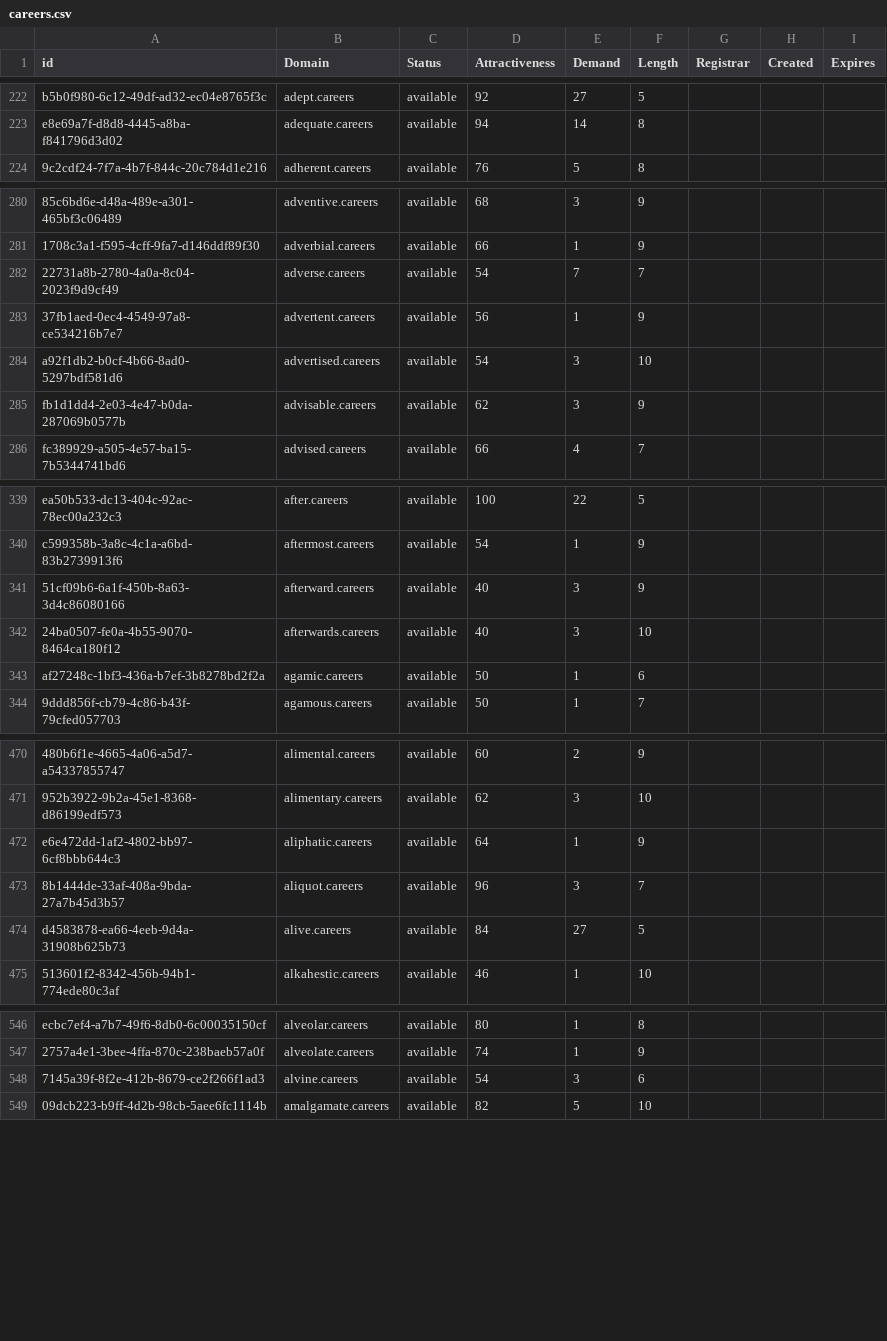
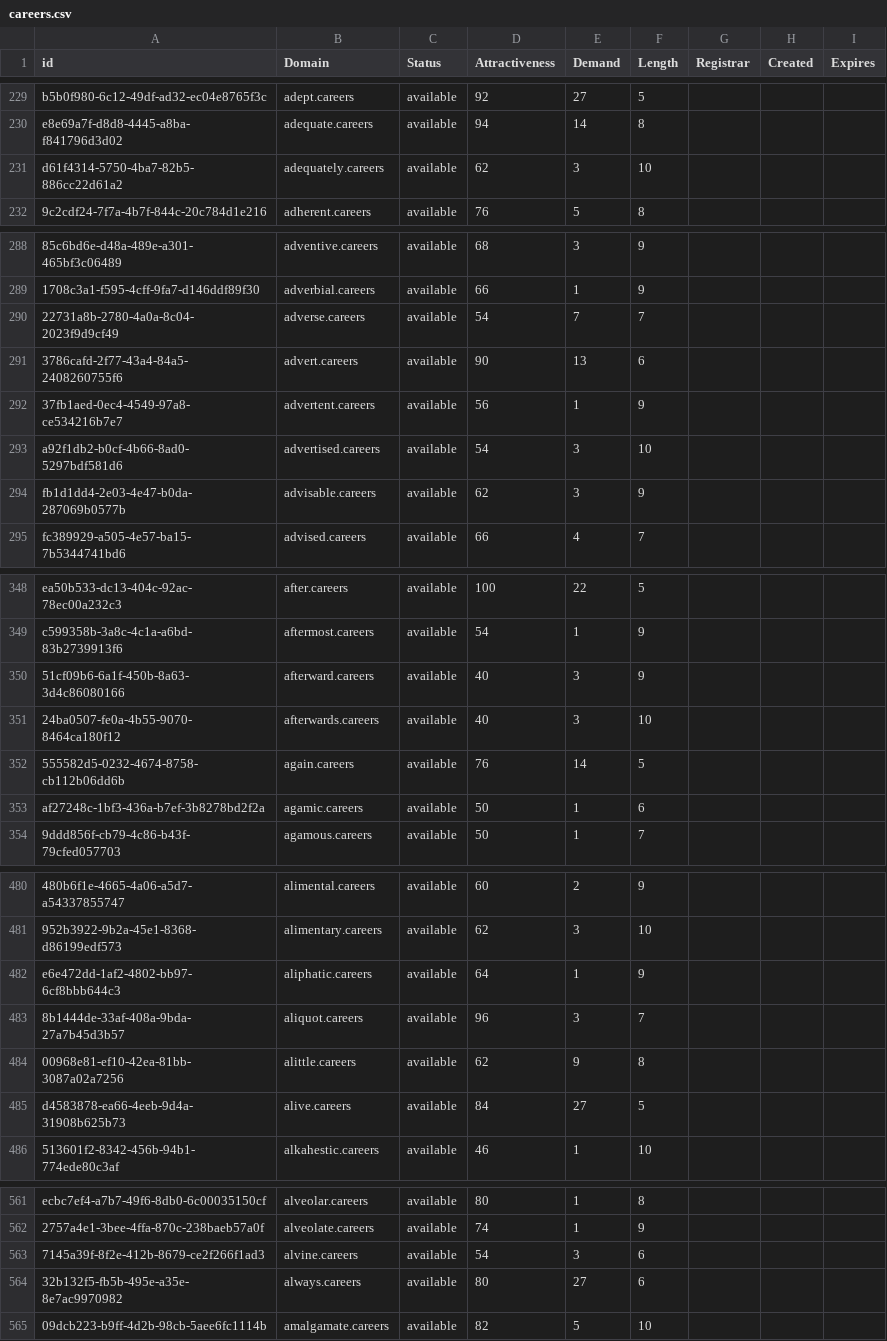
Before and after one commit to UniqueDomains/careers-oneword-domains, a CSV file: careers.csv, drawn as a sheet; only a part is shown, gaps mark what is left out; the diff covers the shown part only; the diff names each change by its address in the sheet, - before the commit and + after, or states it on an @@ line.

```diff
--- a/careers.csv
+++ b/careers.csv
+row 231: d61f4314-5750-4ba7-82b5-886cc22d61a2 | adequately.careers | available | 62 | 3 | 10
+row 291: 3786cafd-2f77-43a4-84a5-2408260755f6 | advert.careers | available | 90 | 13 | 6
+row 352: 555582d5-0232-4674-8758-cb112b06dd6b | again.careers | available | 76 | 14 | 5
+row 484: 00968e81-ef10-42ea-81bb-3087a02a7256 | alittle.careers | available | 62 | 9 | 8
+row 564: 32b132f5-fb5b-495e-a35e-8e7ac9970982 | always.careers | available | 80 | 27 | 6
```
Also changed, not shown: 27 added rows and 1 edited cell elsewhere in this file, 2 other files.
